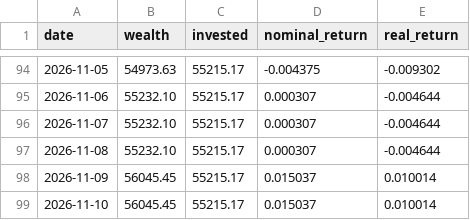
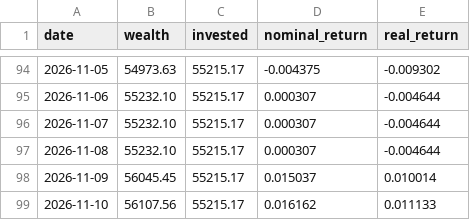
Before and after one commit to dinheiroempauta/monitor-carteira-limites, a CSV file: config/wealth_history.csv, drawn as a sheet; only a part is shown, gaps mark what is left out.

```diff
--- a/config/wealth_history.csv
+++ b/config/wealth_history.csv
@@ -98,2 +98,2 @@ date,wealth,invested,nominal_return,real_return
 2026-11-09,56045.45,55215.17,0.015037,0.010014
-2026-11-10,56045.45,55215.17,0.015037,0.010014
+2026-11-10,56107.56,55215.17,0.016162,0.011133
```
Also changed, not shown: 1 other file.
